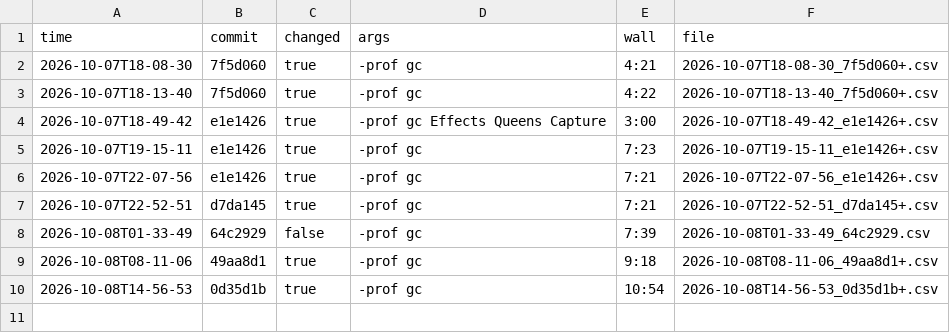
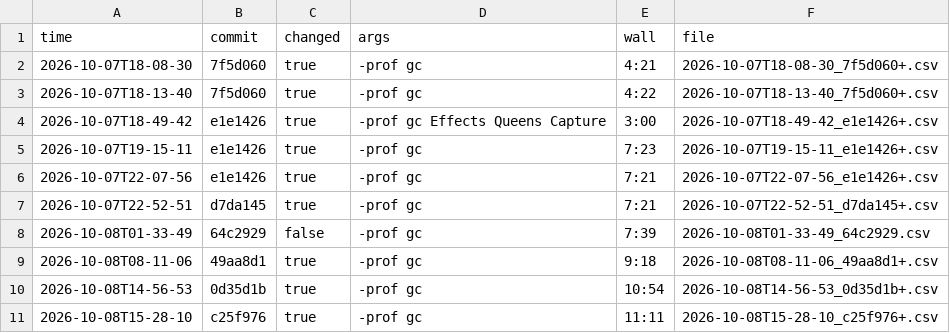
Before and after one commit to okay-effects/okay-core, a TSV file: bench.d/index.tsv, drawn as a sheet.

```diff
--- a/bench.d/index.tsv
+++ b/bench.d/index.tsv
@@ -10 +10,2 @@ time	commit	changed	args	wall	file
 2026-10-08T14-56-53	0d35d1b	true	-prof gc	10:54	2026-10-08T14-56-53_0d35d1b+.csv
+2026-10-08T15-28-10	c25f976	true	-prof gc	11:11	2026-10-08T15-28-10_c25f976+.csv
```
Also changed, not shown: 10 other files.
